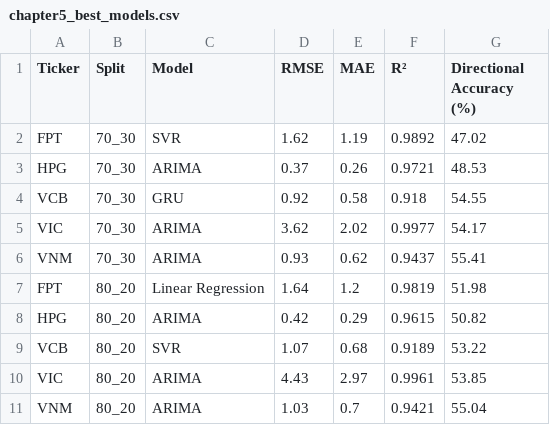
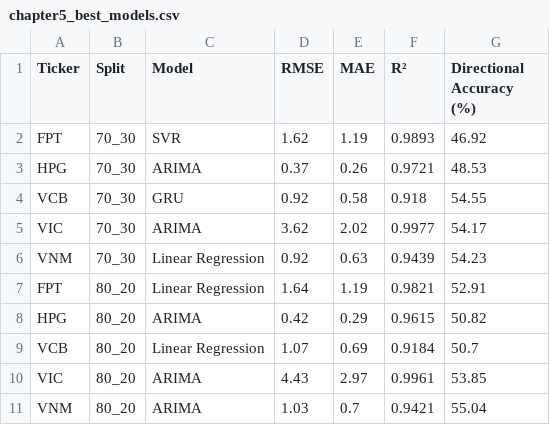
Before and after one commit to PhongNguyenTrung/stock-time-series, a CSV file: results/comparison/chapter5_best_models.csv, drawn as a sheet.

```diff
--- a/results/comparison/chapter5_best_models.csv
+++ b/results/comparison/chapter5_best_models.csv
@@ -1,3 +1,3 @@
 Ticker,Split,Model,RMSE,MAE,R²,Directional Accuracy (%)
-FPT,70_30,SVR,1.62,1.19,0.9892,47.02
+FPT,70_30,SVR,1.62,1.19,0.9893,46.92
 HPG,70_30,ARIMA,0.37,0.26,0.9721,48.53
@@ -5,6 +5,6 @@ VCB,70_30,GRU,0.92,0.58,0.918,54.55
 VIC,70_30,ARIMA,3.62,2.02,0.9977,54.17
-VNM,70_30,ARIMA,0.93,0.62,0.9437,55.41
-FPT,80_20,Linear Regression,1.64,1.2,0.9819,51.98
+VNM,70_30,Linear Regression,0.92,0.63,0.9439,54.23
+FPT,80_20,Linear Regression,1.64,1.19,0.9821,52.91
 HPG,80_20,ARIMA,0.42,0.29,0.9615,50.82
-VCB,80_20,SVR,1.07,0.68,0.9189,53.22
+VCB,80_20,Linear Regression,1.07,0.69,0.9184,50.7
 VIC,80_20,ARIMA,4.43,2.97,0.9961,53.85
```
Also changed, not shown: docs/data/linear_regression_predictions.csv, docs/data/svr_predictions.csv, 44 other files.
